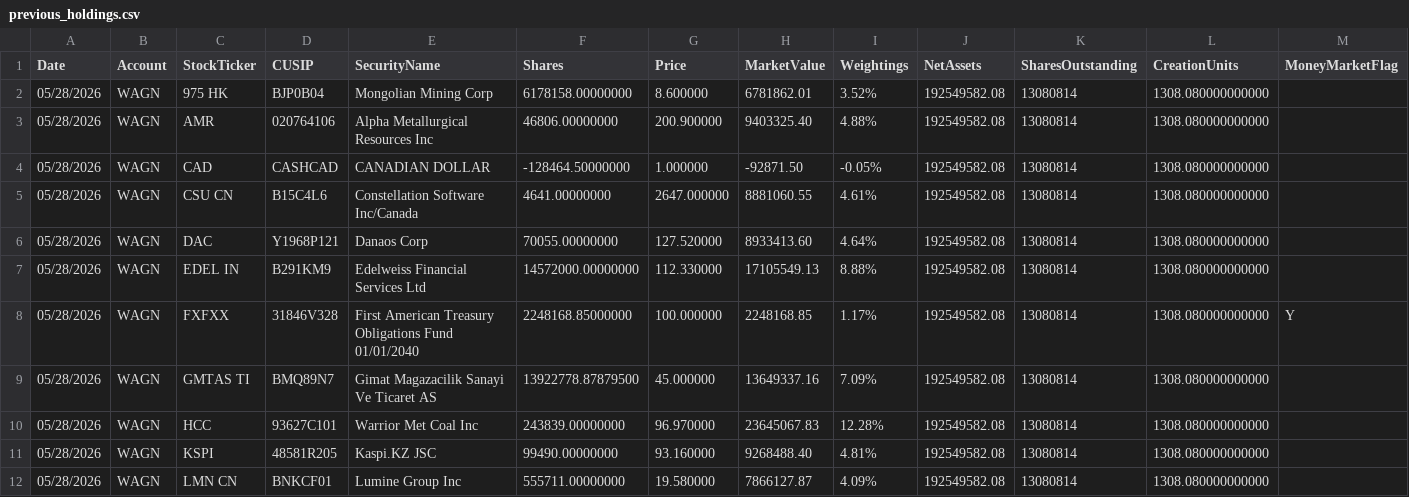
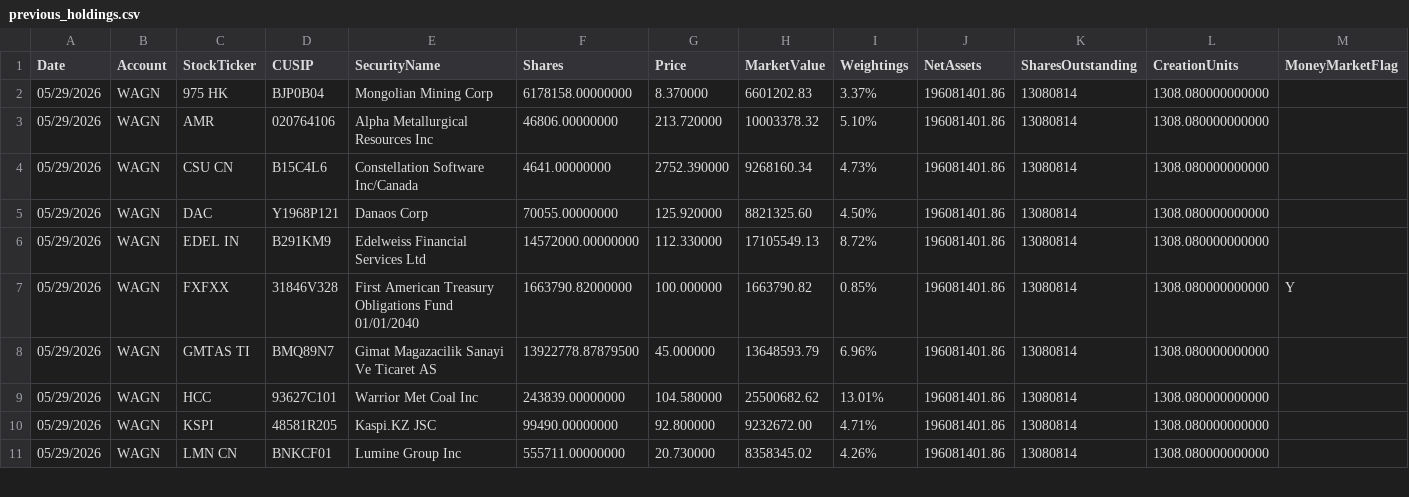
Before and after one commit to amirahmedimtiaz/pabrai-portfolio-monitor, a CSV file: previous_holdings.csv, drawn as a sheet; only a part is shown; the diff covers the shown part only.

```diff
--- a/previous_holdings.csv
+++ b/previous_holdings.csv
@@ -1,12 +1,11 @@
 Date,Account,StockTicker,CUSIP,SecurityName,Shares,Price,MarketValue,Weightings,NetAssets,SharesOutstanding,CreationUnits,MoneyMarketFlag
-05/28/2026,WAGN,975 HK,BJP0B04,Mongolian Mining Corp,6178158.00000000,8.600000,6781862.01,3.52%,192549582.08,13080814,1308.080000000000,
-05/28/2026,WAGN,AMR,020764106,Alpha Metallurgical Resources Inc,46806.00000000,200.900000,9403325.40,4.88%,192549582.08,13080814,1308.080000000000,
-05/28/2026,WAGN,CAD,CASHCAD,CANADIAN DOLLAR,-128464.50000000,1.000000,-92871.50,-0.05%,192549582.08,13080814,1308.080000000000,
-05/28/2026,WAGN,CSU CN,B15C4L6,Constellation Software Inc/Canada,4641.00000000,2647.000000,8881060.55,4.61%,192549582.08,13080814,1308.080000000000,
-05/28/2026,WAGN,DAC,Y1968P121,Danaos Corp,70055.00000000,127.520000,8933413.60,4.64%,192549582.08,13080814,1308.080000000000,
-05/28/2026,WAGN,EDEL IN,B291KM9,Edelweiss Financial Services Ltd,14572000.00000000,112.330000,17105549.13,8.88%,192549582.08,13080814,1308.080000000000,
-05/28/2026,WAGN,FXFXX,31846V328,First American Treasury Obligations Fund 01/01/2040,2248168.85000000,100.000000,2248168.85,1.17%,192549582.08,13080814,1308.080000000000,Y
-05/28/2026,WAGN,GMTAS TI,BMQ89N7,Gimat Magazacilik Sanayi Ve Ticaret AS,13922778.87879500,45.000000,13649337.16,7.09%,192549582.08,13080814,1308.080000000000,
-05/28/2026,WAGN,HCC,93627C101,Warrior Met Coal Inc,243839.00000000,96.970000,23645067.83,12.28%,192549582.08,13080814,1308.080000000000,
-05/28/2026,WAGN,KSPI,48581R205,Kaspi.KZ JSC,99490.00000000,93.160000,9268488.40,4.81%,192549582.08,13080814,1308.080000000000,
-05/28/2026,WAGN,LMN CN,BNKCF01,Lumine Group Inc,555711.00000000,19.580000,7866127.87,4.09%,192549582.08,13080814,1308.080000000000,
+05/29/2026,WAGN,975 HK,BJP0B04,Mongolian Mining Corp,6178158.00000000,8.370000,6601202.83,3.37%,196081401.86,13080814,1308.080000000000,
+05/29/2026,WAGN,AMR,020764106,Alpha Metallurgical Resources Inc,46806.00000000,213.720000,10003378.32,5.10%,196081401.86,13080814,1308.080000000000,
+05/29/2026,WAGN,CSU CN,B15C4L6,Constellation Software Inc/Canada,4641.00000000,2752.390000,9268160.34,4.73%,196081401.86,13080814,1308.080000000000,
+05/29/2026,WAGN,DAC,Y1968P121,Danaos Corp,70055.00000000,125.920000,8821325.60,4.50%,196081401.86,13080814,1308.080000000000,
+05/29/2026,WAGN,EDEL IN,B291KM9,Edelweiss Financial Services Ltd,14572000.00000000,112.330000,17105549.13,8.72%,196081401.86,13080814,1308.080000000000,
+05/29/2026,WAGN,FXFXX,31846V328,First American Treasury Obligations Fund 01/01/2040,1663790.82000000,100.000000,1663790.82,0.85%,196081401.86,13080814,1308.080000000000,Y
+05/29/2026,WAGN,GMTAS TI,BMQ89N7,Gimat Magazacilik Sanayi Ve Ticaret AS,13922778.87879500,45.000000,13648593.79,6.96%,196081401.86,13080814,1308.080000000000,
+05/29/2026,WAGN,HCC,93627C101,Warrior Met Coal Inc,243839.00000000,104.580000,25500682.62,13.01%,196081401.86,13080814,1308.080000000000,
+05/29/2026,WAGN,KSPI,48581R205,Kaspi.KZ JSC,99490.00000000,92.800000,9232672.00,4.71%,196081401.86,13080814,1308.080000000000,
+05/29/2026,WAGN,LMN CN,BNKCF01,Lumine Group Inc,555711.00000000,20.730000,8358345.02,4.26%,196081401.86,13080814,1308.080000000000,
```
Also changed, not shown: 58 edited cells elsewhere in this file.
